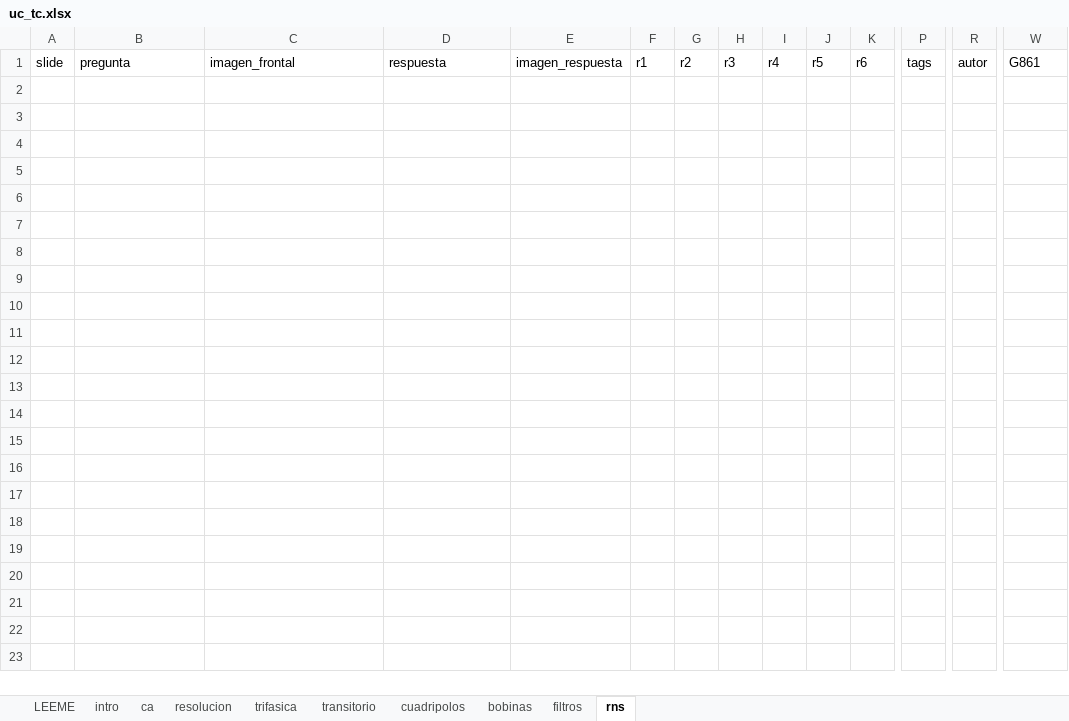
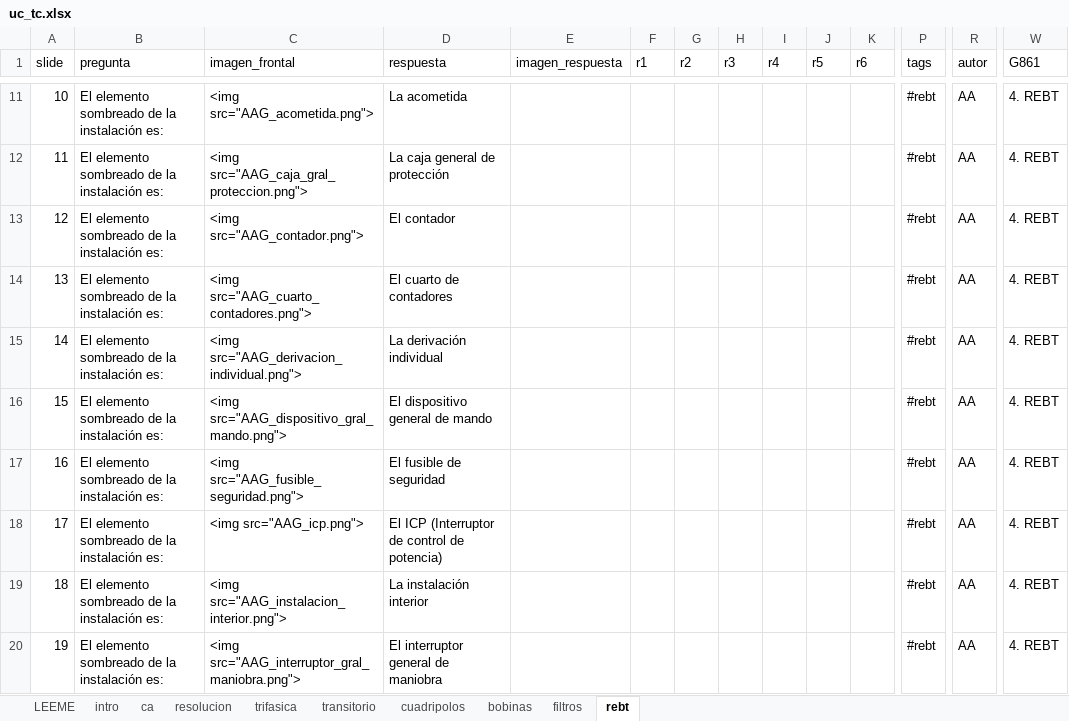
Before and after one commit to mmanana/ankipy, an Excel workbook: uc_tc.xlsx, sheet rebt, drawn as a sheet; only a part is shown, gaps mark what is left out; values as stored, in another font and other column widths than the file's, no borders; table styles not drawn; rows hold the shown columns only; the diff covers the shown part only; the diff names each change by its address in the sheet, - before the commit and + after, or states it on an @@ line.

Commit message:
Update the list of sheets with <rebt> Remove <rns>

```diff
--- a/uc_tc.xlsx (sheet rebt)
+++ b/uc_tc.xlsx (sheet rebt)
-sheet tab: rns
+sheet tab: rebt
+row 11: 10 | El elemento sombreado de la instalación es: | <img src="AAG_acometida.png"> | La acometida |  |  |  |  |  |  |  | #rebt | AA | 4. REBT
+row 12: 11 | El elemento sombreado de la instalación es: | <img src="AAG_caja_gral_proteccion.png"> | La caja general de protección |  |  |  |  |  |  |  | #rebt | AA | 4. REBT
+row 13: 12 | El elemento sombreado de la instalación es: | <img src="AAG_contador.png"> | El contador |  |  |  |  |  |  |  | #rebt | AA | 4. REBT
+row 14: 13 | El elemento sombreado de la instalación es: | <img src="AAG_cuarto_contadores.png"> | El cuarto de contadores |  |  |  |  |  |  |  | #rebt | AA | 4. REBT
+row 15: 14 | El elemento sombreado de la instalación es: | <img src="AAG_derivacion_individual.png"> | La derivación individual |  |  |  |  |  |  |  | #rebt | AA | 4. REBT
+row 16: 15 | El elemento sombreado de la instalación es: | <img src="AAG_dispositivo_gral_mando.png"> | El dispositivo general de mando |  |  |  |  |  |  |  | #rebt | AA | 4. REBT
+row 17: 16 | El elemento sombreado de la instalación es: | <img src="AAG_fusible_seguridad.png"> | El fusible de seguridad |  |  |  |  |  |  |  | #rebt | AA | 4. REBT
+row 18: 17 | El elemento sombreado de la instalación es: | <img src="AAG_icp.png"> | El ICP (Interruptor de control de potencia) |  |  |  |  |  |  |  | #rebt | AA | 4. REBT
+row 19: 18 | El elemento sombreado de la instalación es: | <img src="AAG_instalacion_interior.png"> | La instalación interior |  |  |  |  |  |  |  | #rebt | AA | 4. REBT
+row 20: 19 | El elemento sombreado de la instalación es: | <img src="AAG_interruptor_gral_maniobra.png"> | El interruptor general de maniobra |  |  |  |  |  |  |  | #rebt | AA | 4. REBT
```
Also changed, not shown: 21 added rows elsewhere in this sheet, sheet filtros, sheet LEEME, 1 other file.
